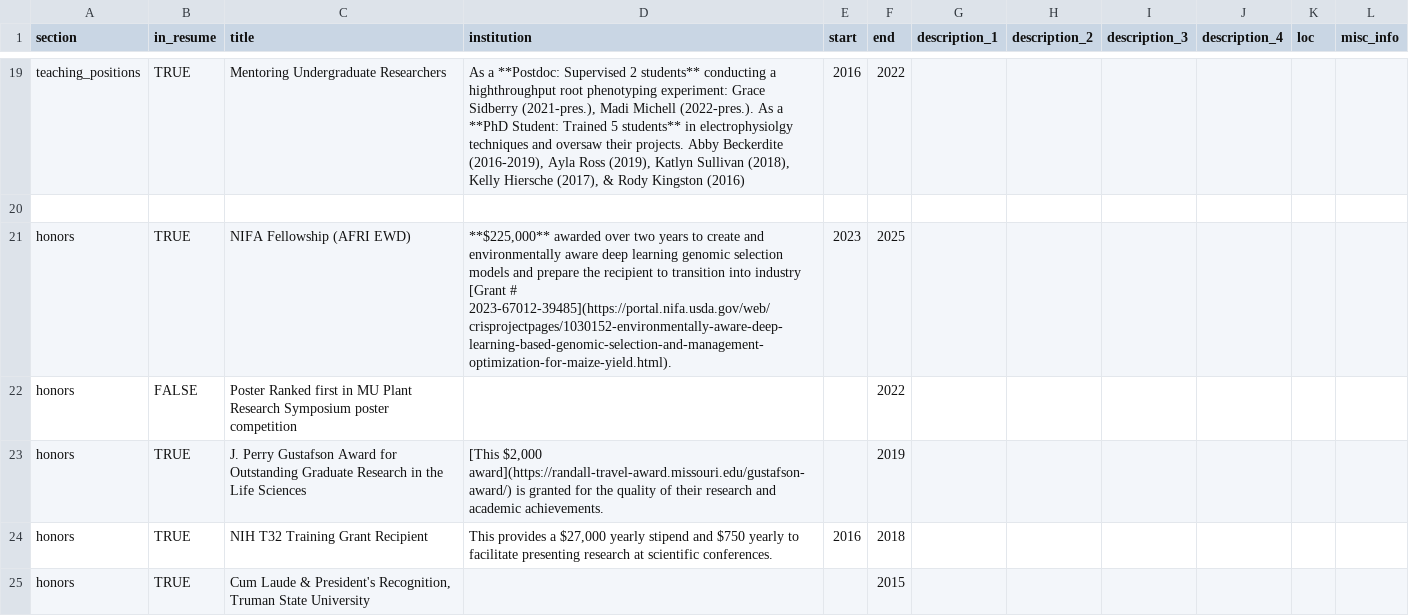
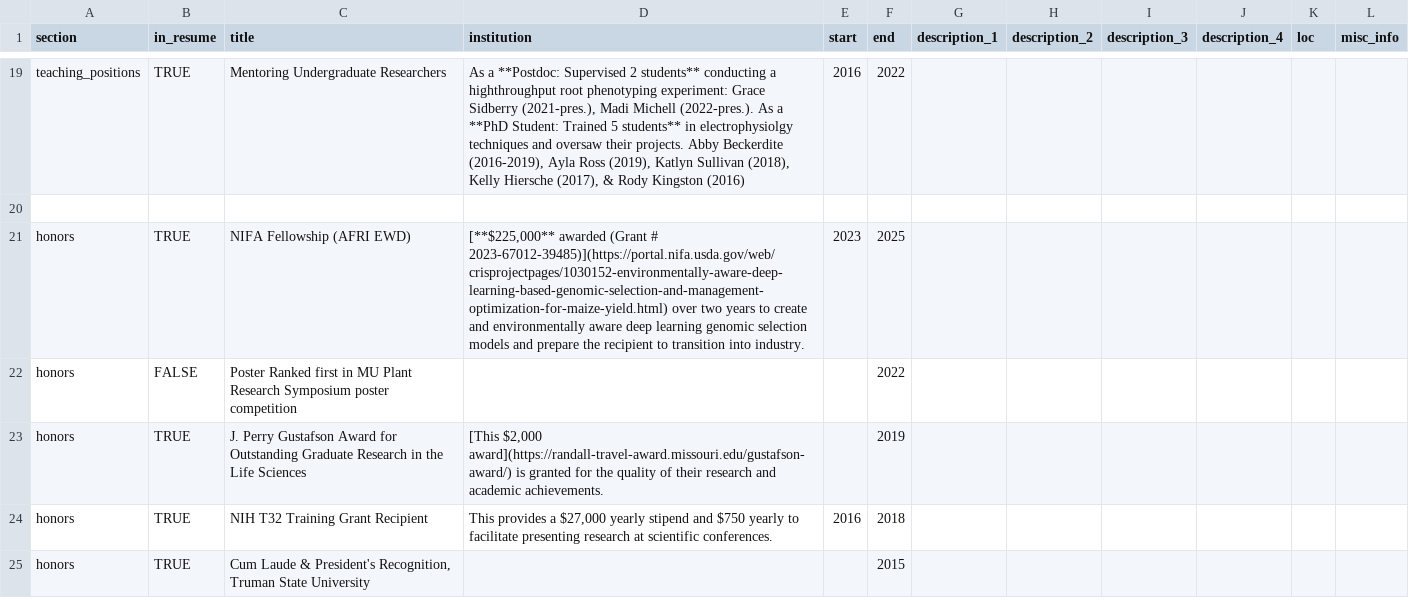
Before and after one commit to danielkick/cv, a CSV file: csvs/positions.csv, drawn as a sheet; only a part is shown, gaps mark what is left out.

Commit message:
Reformatted to make formatting match

```diff
--- a/csvs/positions.csv
+++ b/csvs/positions.csv
@@ -20,3 +20,3 @@ teaching_positions,TRUE,Mentoring Undergraduate Researchers,"As a **Postdoc: Sup
 ,,,,,,,,,,,
-honors,TRUE,NIFA Fellowship (AFRI EWD),"**$225,000** awarded over two years to create and environmentally aware deep learning genomic selection models and prepare the recipient to transition into industry [Grant # 2023-67012-39485](https://portal.nifa.usda.gov/web/crisprojectpages/1030152-environmentally-aware-deep-learning-based-genomic-selection-and-management-optimization-for-maize-yield.html).",2023,2025,,,,,,
+honors,TRUE,NIFA Fellowship (AFRI EWD),"[**$225,000** awarded (Grant # 2023-67012-39485)](https://portal.nifa.usda.gov/web/crisprojectpages/1030152-environmentally-aware-deep-learning-based-genomic-selection-and-management-optimization-for-maize-yield.html) over two years to create and environmentally aware deep learning genomic selection models and prepare the recipient to transition into industry.",2023,2025,,,,,,
 honors,FALSE,Poster Ranked first in MU Plant Research Symposium poster competition,,,2022,,,,,,
```
